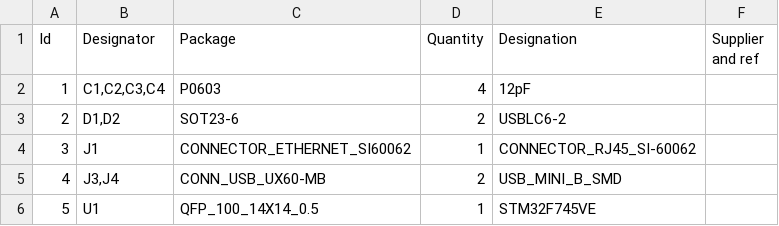
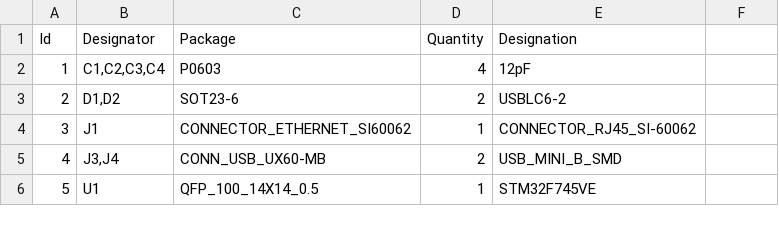
Before and after one commit to celeritous/STM32F745VE_Module, a CSV file: STM32F745VE_Hardware/REV1.1/STM32F745VE_REV1.1.csv, drawn as a sheet; only a part is shown; the diff names each change by its address in the sheet, - before the commit and + after, or states it on an @@ line.

```diff
--- a/STM32F745VE_Hardware/REV1.1/STM32F745VE_REV1.1.csv
+++ b/STM32F745VE_Hardware/REV1.1/STM32F745VE_REV1.1.csv
-F1: Supplier and ref
+F1: (empty)
```
Also changed, not shown: 36 other files.
